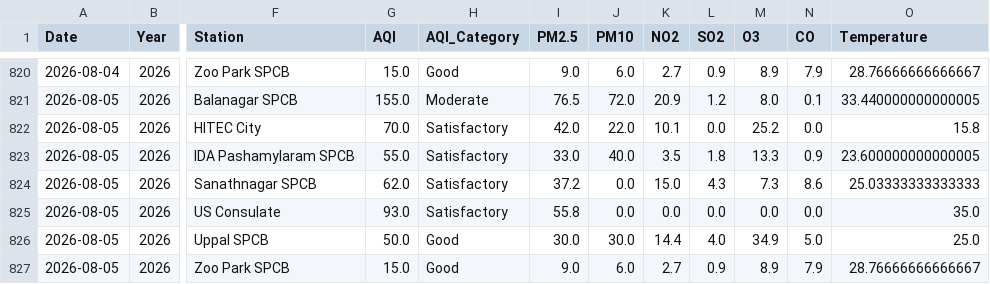
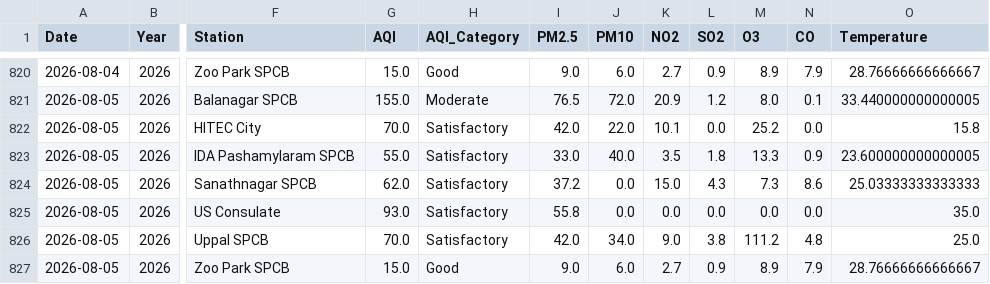
Before and after one commit to Rohan0639/Forecast, a CSV file: api/data/live_aqi_dataset.csv, drawn as a sheet; only a part is shown, gaps mark what is left out; the diff names each change by its address in the sheet, - before the commit and + after, or states it on an @@ line.

```diff
--- a/api/data/live_aqi_dataset.csv
+++ b/api/data/live_aqi_dataset.csv
-G826 (AQI): 50.0
+G826 (AQI): 70.0
-H826 (AQI_Category): Good
+H826 (AQI_Category): Satisfactory
-I826 (PM2.5): 30.0
+I826 (PM2.5): 42.0
-J826 (PM10): 30.0
+J826 (PM10): 34.0
-K826 (NO2): 14.4
+K826 (NO2): 9.0
-L826 (SO2): 4.0
+L826 (SO2): 3.8
-M826 (O3): 34.9
+M826 (O3): 111.2
-N826 (CO): 5.0
+N826 (CO): 4.8
```
Also changed, not shown: api/data/hyderabad_live_weather.csv.
